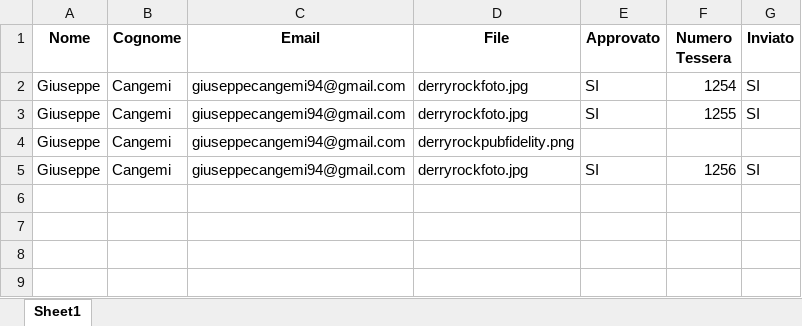
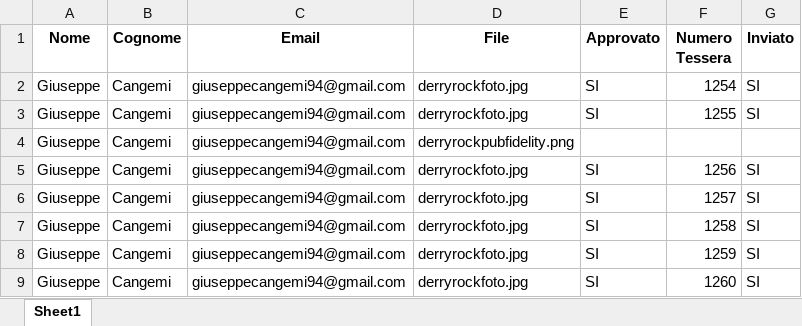
Before and after one commit to giuseppecangemi/DerryRockAutomation, an Excel workbook: dati.xlsx, sheet Sheet1, drawn as a sheet; values as stored, in another font and other column widths than the file's, no borders; the diff names each change by its address in the sheet, - before the commit and + after, or states it on an @@ line.

```diff
--- a/dati.xlsx (sheet Sheet1)
+++ b/dati.xlsx (sheet Sheet1)
+row 6: Giuseppe | Cangemi | giuseppecangemi94@gmail.com | derryrockfoto.jpg | SI | 1257 | SI
+row 7: Giuseppe | Cangemi | giuseppecangemi94@gmail.com | derryrockfoto.jpg | SI | 1258 | SI
+row 8: Giuseppe | Cangemi | giuseppecangemi94@gmail.com | derryrockfoto.jpg | SI | 1259 | SI
+row 9: Giuseppe | Cangemi | giuseppecangemi94@gmail.com | derryrockfoto.jpg | SI | 1260 | SI
```
Also changed, not shown: 11 other files.
